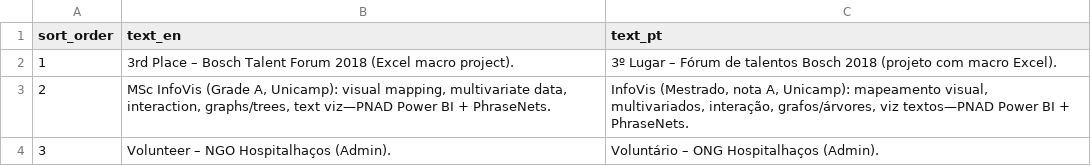
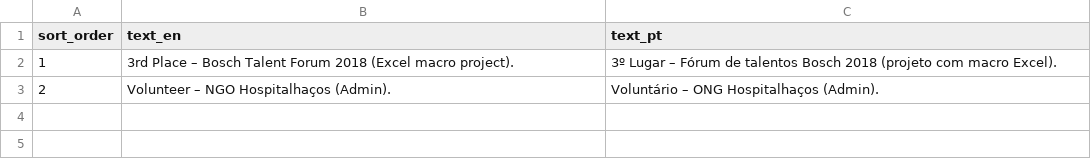
Before and after one commit to duducm2/my-personal-repo, a CSV file: my-data/canonical/additional.csv, drawn as a sheet.

```diff
--- a/my-data/canonical/additional.csv
+++ b/my-data/canonical/additional.csv
@@ -2,3 +2,2 @@ sort_order,text_en,text_pt
 1,3rd Place – Bosch Talent Forum 2018 (Excel macro project).,3º Lugar – Fórum de talentos Bosch 2018 (projeto com macro Excel).
-2,"MSc InfoVis (Grade A, Unicamp): visual mapping, multivariate data, interaction, graphs/trees, text viz—PNAD Power BI + PhraseNets.","InfoVis (Mestrado, nota A, Unicamp): mapeamento visual, multivariados, interação, grafos/árvores, viz textos—PNAD Power BI + PhraseNets."
-3,Volunteer – NGO Hospitalhaços (Admin).,Voluntário – ONG Hospitalhaços (Admin).
+2,Volunteer – NGO Hospitalhaços (Admin).,Voluntário – ONG Hospitalhaços (Admin).
```
Also changed, not shown: 16 other files.
